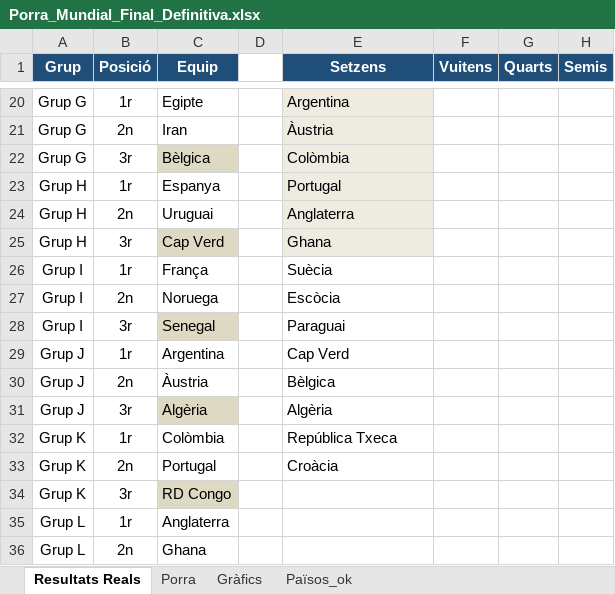
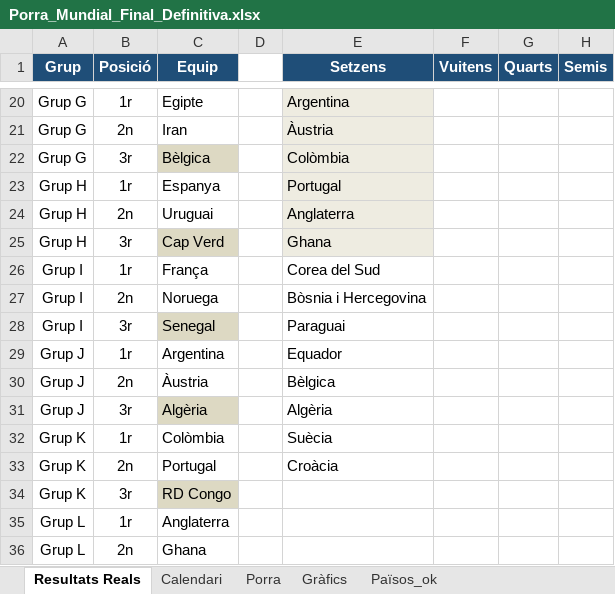
Before and after one commit to marcllopisraja-crypto/testporra, an Excel workbook: Porra_Mundial_Final_Definitiva.xlsx, sheet Resultats Reals, drawn as a sheet; only a part is shown, gaps mark what is left out; values as stored, in another font and other column widths than the file's, no borders; the diff covers the shown part only; the diff names each change by its address in the sheet, - before the commit and + after, or states it on an @@ line.

```diff
--- a/Porra_Mundial_Final_Definitiva.xlsx (sheet Resultats Reals)
+++ b/Porra_Mundial_Final_Definitiva.xlsx (sheet Resultats Reals)
+sheet tab: Calendari
-E26 (Setzens): Suècia
+E26 (Setzens): Corea del Sud
-E27 (Setzens): Escòcia
+E27 (Setzens): Bòsnia i Hercegovina
-E29 (Setzens): Cap Verd
+E29 (Setzens): Equador
-E32 (Setzens): República Txeca
+E32 (Setzens): Suècia
```
Also changed, not shown: 1 added row, 1 removed row, 11 edited cells and cell formats elsewhere in this sheet, sheet Porra, sheet Països_ok, formulas that keep their value, 1 other file.
